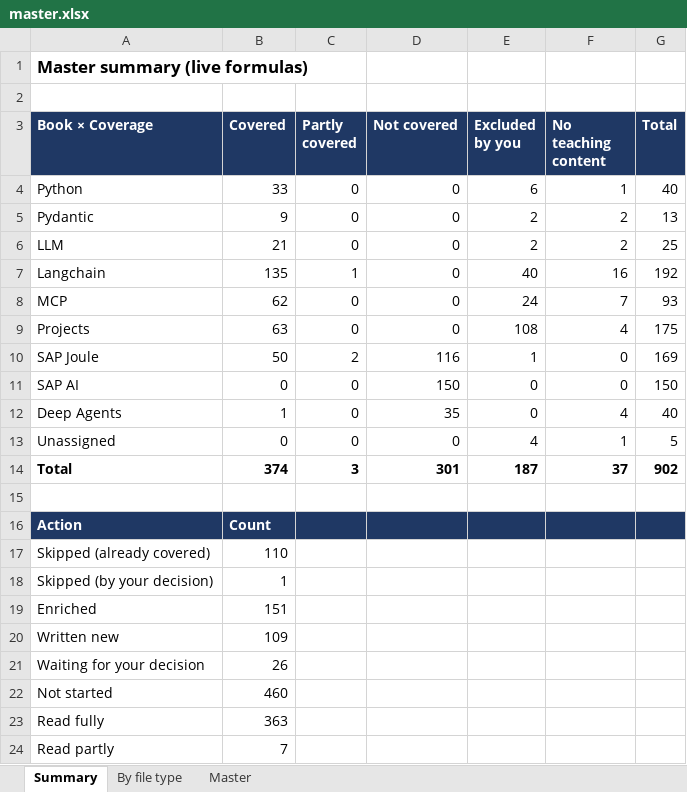
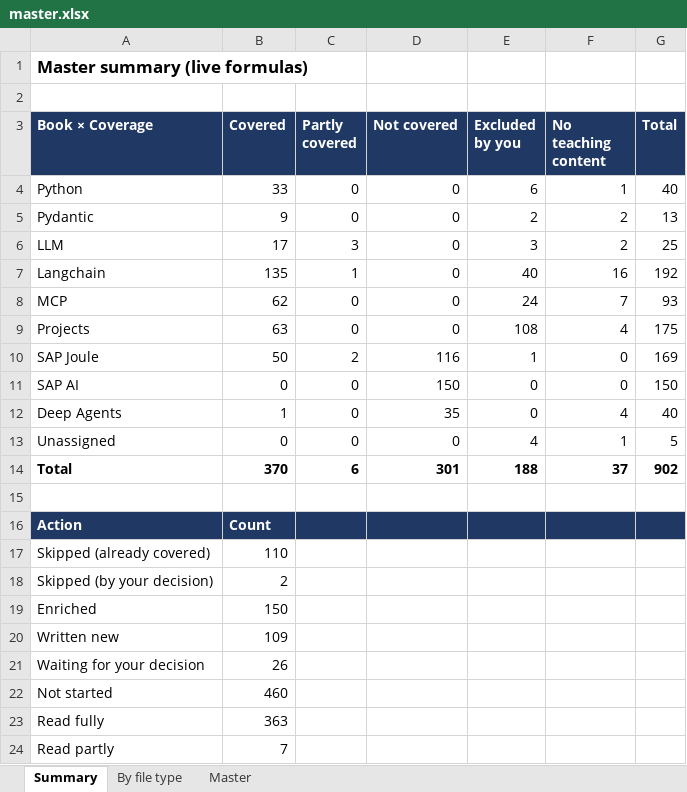
Before and after one commit to kiaanwankhede/MyNotes, an Excel workbook: master/master.xlsx, sheet Summary, drawn as a sheet; only a part is shown; values as stored, in another font and other column widths than the file's, no borders; the diff names each change by its address in the sheet, - before the commit and + after, or states it on an @@ line.

```diff
--- a/master/master.xlsx (sheet Summary)
+++ b/master/master.xlsx (sheet Summary)
-B6 (Covered): 21
+B6 (Covered): 17
-C6 (Partly covered): 0
+C6 (Partly covered): 3
-E6 (Excluded by you): 2
+E6 (Excluded by you): 3
-B14 (Covered): 374
+B14 (Covered): 370
-C14 (Partly covered): 3
+C14 (Partly covered): 6
-E14 (Excluded by you): 187
+E14 (Excluded by you): 188
-B18 (Covered): 1
+B18 (Covered): 2
-B19 (Covered): 151
+B19 (Covered): 150
```
Also changed, not shown: sheet Master, sheet By file type.
